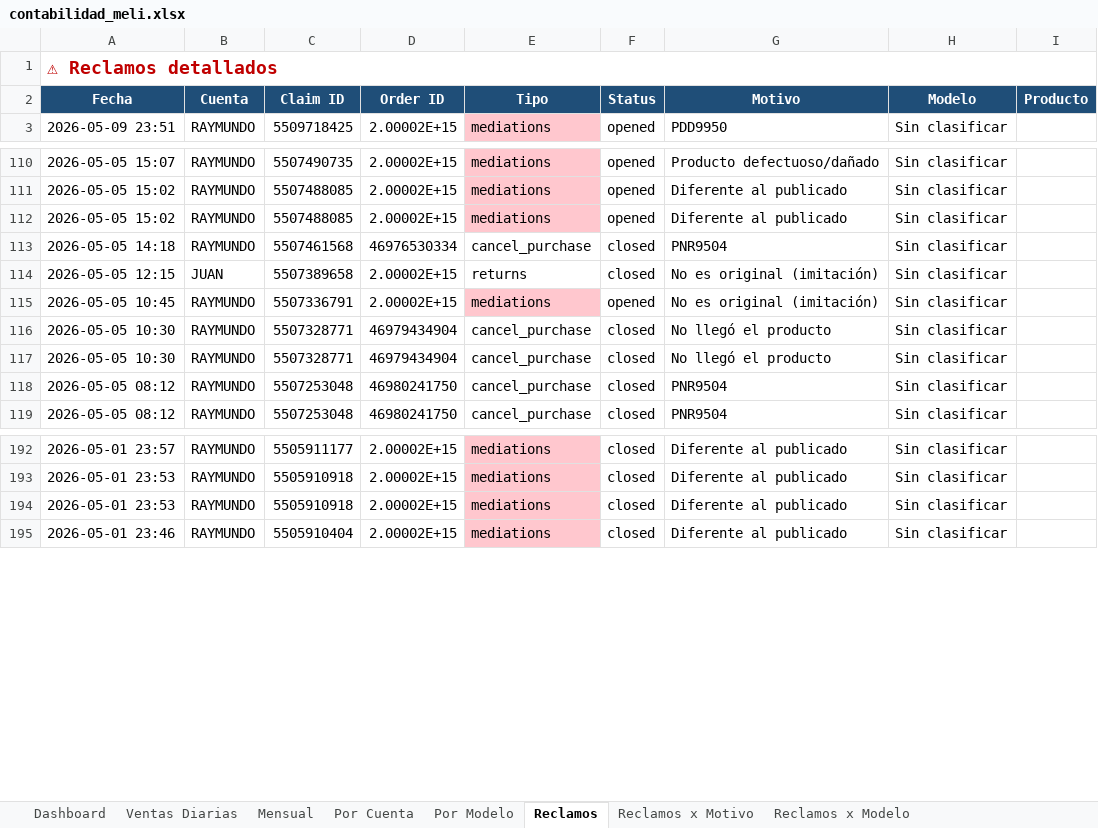
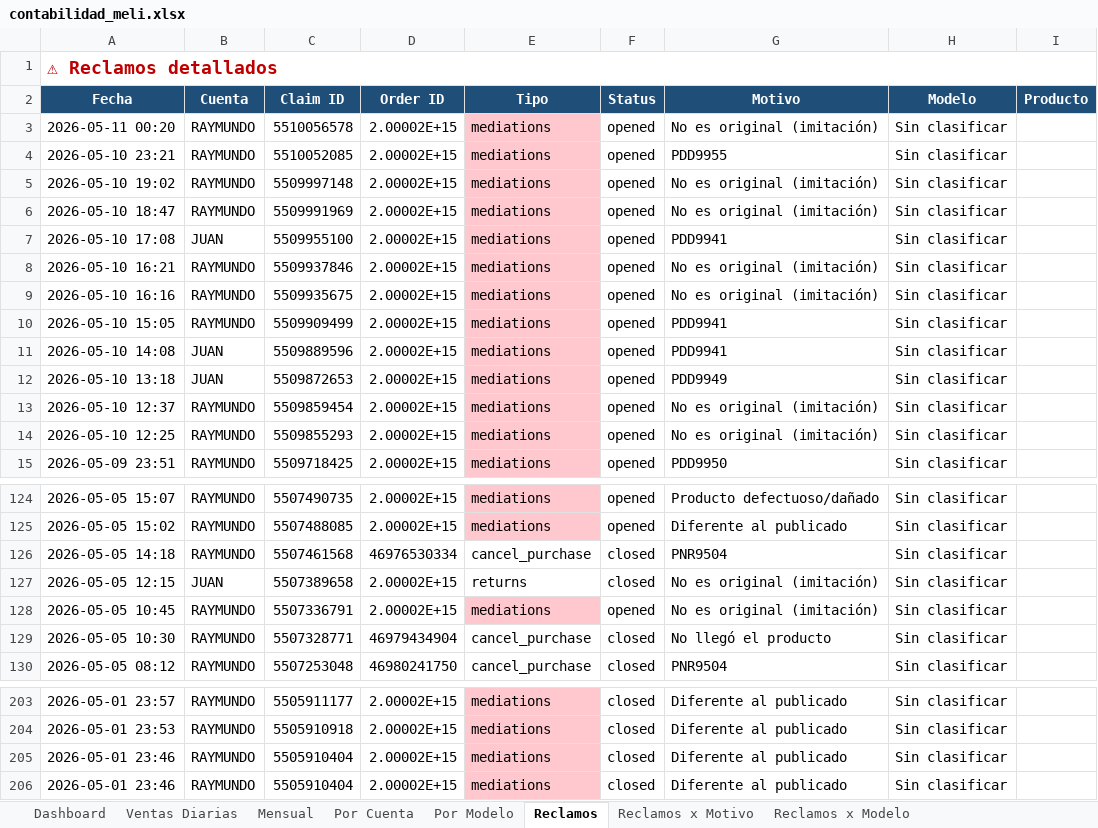
Before and after one commit to kxmwnzbzhn-spec/meli-autoresponder, an Excel workbook: contabilidad_meli.xlsx, sheet Reclamos, drawn as a sheet; only a part is shown, gaps mark what is left out; values as stored, in another font and other column widths than the file's, no borders; removed rows and columns are numbered as before the commit, all else as after; the diff covers the shown part only; the diff names each change by its address in the sheet, - before the commit and + after, or states it on an @@ line.

Commit message:
accounting cierre 2026-05-10

```diff
--- a/contabilidad_meli.xlsx (sheet Reclamos)
+++ b/contabilidad_meli.xlsx (sheet Reclamos)
+row 3: 2026-05-11 00:20 | RAYMUNDO | 5510056578 | 2.00002E+15 | mediations | opened | No es original (imitación) | Sin clasificar
+row 4: 2026-05-10 23:21 | RAYMUNDO | 5510052085 | 2.00002E+15 | mediations | opened | PDD9955 | Sin clasificar
+row 5: 2026-05-10 19:02 | RAYMUNDO | 5509997148 | 2.00002E+15 | mediations | opened | No es original (imitación) | Sin clasificar
+row 6: 2026-05-10 18:47 | RAYMUNDO | 5509991969 | 2.00002E+15 | mediations | opened | No es original (imitación) | Sin clasificar
+row 7: 2026-05-10 17:08 | JUAN | 5509955100 | 2.00002E+15 | mediations | opened | PDD9941 | Sin clasificar
+row 8: 2026-05-10 16:21 | RAYMUNDO | 5509937846 | 2.00002E+15 | mediations | opened | No es original (imitación) | Sin clasificar
+row 9: 2026-05-10 16:16 | RAYMUNDO | 5509935675 | 2.00002E+15 | mediations | opened | No es original (imitación) | Sin clasificar
+row 10: 2026-05-10 15:05 | RAYMUNDO | 5509909499 | 2.00002E+15 | mediations | opened | PDD9941 | Sin clasificar
+row 11: 2026-05-10 14:08 | JUAN | 5509889596 | 2.00002E+15 | mediations | opened | PDD9941 | Sin clasificar
+row 12: 2026-05-10 13:18 | JUAN | 5509872653 | 2.00002E+15 | mediations | opened | PDD9949 | Sin clasificar
+row 13: 2026-05-10 12:37 | RAYMUNDO | 5509859454 | 2.00002E+15 | mediations | opened | No es original (imitación) | Sin clasificar
+row 14: 2026-05-10 12:25 | RAYMUNDO | 5509855293 | 2.00002E+15 | mediations | opened | No es original (imitación) | Sin clasificar
-row 112: 2026-05-05 15:02 | RAYMUNDO | 5507488085 | 2.00002E+15 | mediations | opened | Diferente al publicado | Sin clasificar
-row 117: 2026-05-05 10:30 | RAYMUNDO | 5507328771 | 46979434904 | cancel_purchase | closed | No llegó el producto | Sin clasificar
-row 118: 2026-05-05 08:12 | RAYMUNDO | 5507253048 | 46980241750 | cancel_purchase | closed | PNR9504 | Sin clasificar
-row 194: 2026-05-01 23:53 | RAYMUNDO | 5505910918 | 2.00002E+15 | mediations | closed | Diferente al publicado | Sin clasificar
+row 205: 2026-05-01 23:46 | RAYMUNDO | 5505910404 | 2.00002E+15 | mediations | closed | Diferente al publicado | Sin clasificar
```
Also changed, not shown: 5 added rows, 2 removed rows and 2 edited cells elsewhere in this sheet, sheet Ventas Diarias, sheet Dashboard, sheet Por Cuenta, sheet Por Modelo, sheet Reclamos x Motivo, sheet Mensual, 1 more sheet.
